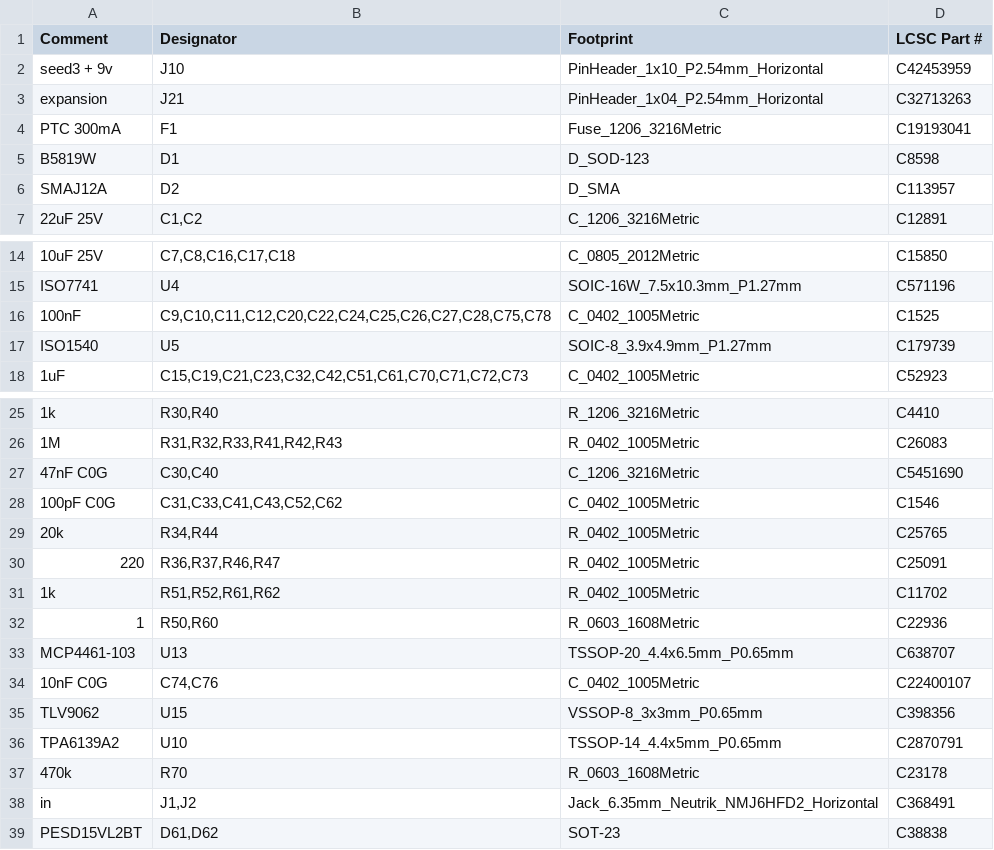
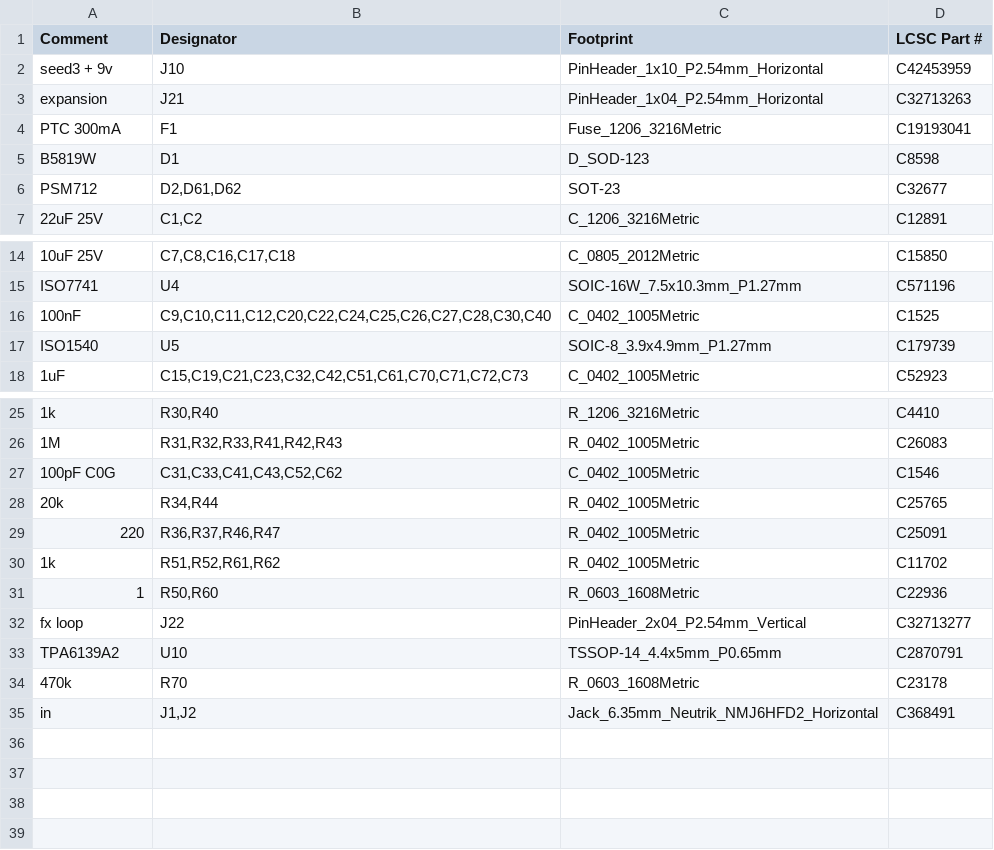
Before and after one commit to thenameiscobmarley/pg-1-pedal, a CSV file: PG-Pedal-1/12-Carrier-Board/jlcpcb/pg1-carrier-bom-jlc.csv, drawn as a sheet; only a part is shown, gaps mark what is left out; removed rows and columns are numbered as before the commit, all else as after; the diff names each change by its address in the sheet, - before the commit and + after, or states it on an @@ line.

```diff
--- a/PG-Pedal-1/12-Carrier-Board/jlcpcb/pg1-carrier-bom-jlc.csv
+++ b/PG-Pedal-1/12-Carrier-Board/jlcpcb/pg1-carrier-bom-jlc.csv
-row 6: SMAJ12A | D2 | D_SMA | C113957
+row 6: PSM712 | D2,D61,D62 | SOT-23 | C32677
-B16 (Designator): C9,C10,C11,C12,C20,C22,C24,C25,C26,C27,C28,C75,C78
+B16 (Designator): C9,C10,C11,C12,C20,C22,C24,C25,C26,C27,C28,C30,C40
-row 27: 47nF C0G | C30,C40 | C_1206_3216Metric | C5451690
-row 33: MCP4461-103 | U13 | TSSOP-20_4.4x6.5mm_P0.65mm | C638707
-row 34: 10nF C0G | C74,C76 | C_0402_1005Metric | C22400107
-row 35: TLV9062 | U15 | VSSOP-8_3x3mm_P0.65mm | C398356
+row 32: fx loop | J22 | PinHeader_2x04_P2.54mm_Vertical | C32713277
-row 39: PESD15VL2BT | D61,D62 | SOT-23 | C38838
```
Also changed, not shown: PG-Pedal-1/12-Carrier-Board/carrier-bom.csv, PG-Pedal-1/12-Carrier-Board/jlcpcb/pg1-carrier-cpl-jlc.csv, 19 other files.
